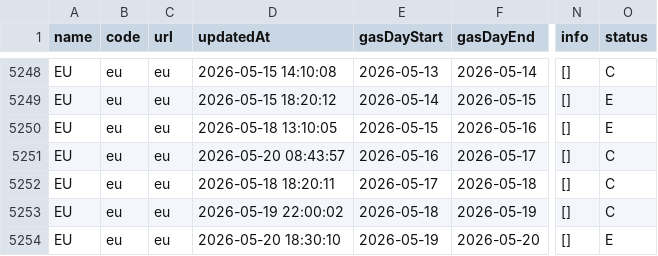
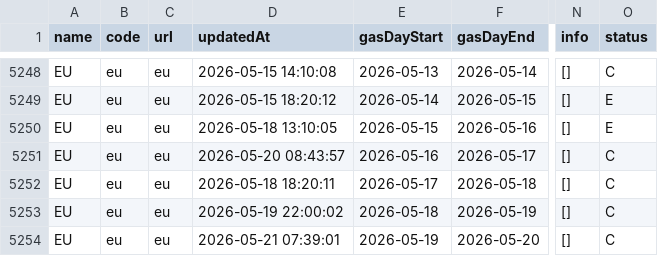
Before and after one commit to Jstavik/pp-dashboard, a CSV file: data/history/lng_storage.csv, drawn as a sheet; only a part is shown, gaps mark what is left out; the diff names each change by its address in the sheet, - before the commit and + after, or states it on an @@ line.

```diff
--- a/data/history/lng_storage.csv
+++ b/data/history/lng_storage.csv
-D5254 (updatedAt): 2026-05-20 18:30:10
+D5254 (updatedAt): 2026-05-21 07:39:01
-O5254 (status): E
+O5254 (status): C
```
Also changed, not shown: 2 other files.
